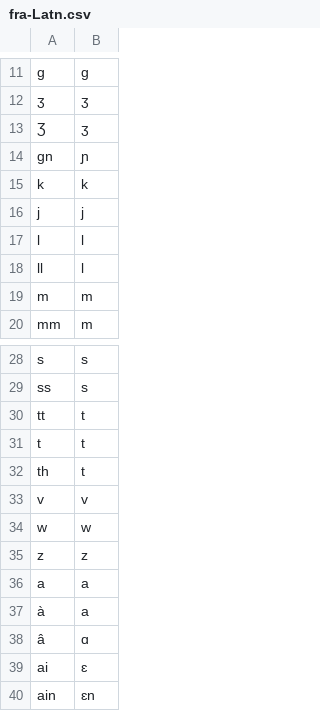
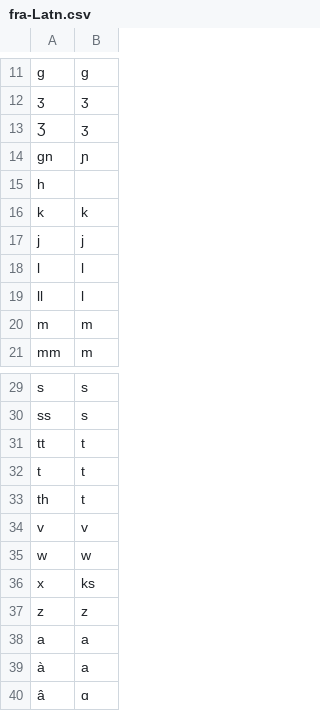
Before and after one commit to dmort27/epitran, a CSV file: epitran/data/map/fra-Latn.csv, drawn as a sheet; only a part is shown, gaps mark what is left out; the shorter side is filled out with more unchanged rows.

```diff
--- a/epitran/data/map/fra-Latn.csv
+++ b/epitran/data/map/fra-Latn.csv
@@ -14,2 +14,3 @@ g,ɡ
 gn,ɲ
+h,
 k,k
@@ -34,2 +35,3 @@ v,v
 w,w
+x,ks
 z,z
```
Also changed, not shown: 5 other files.
